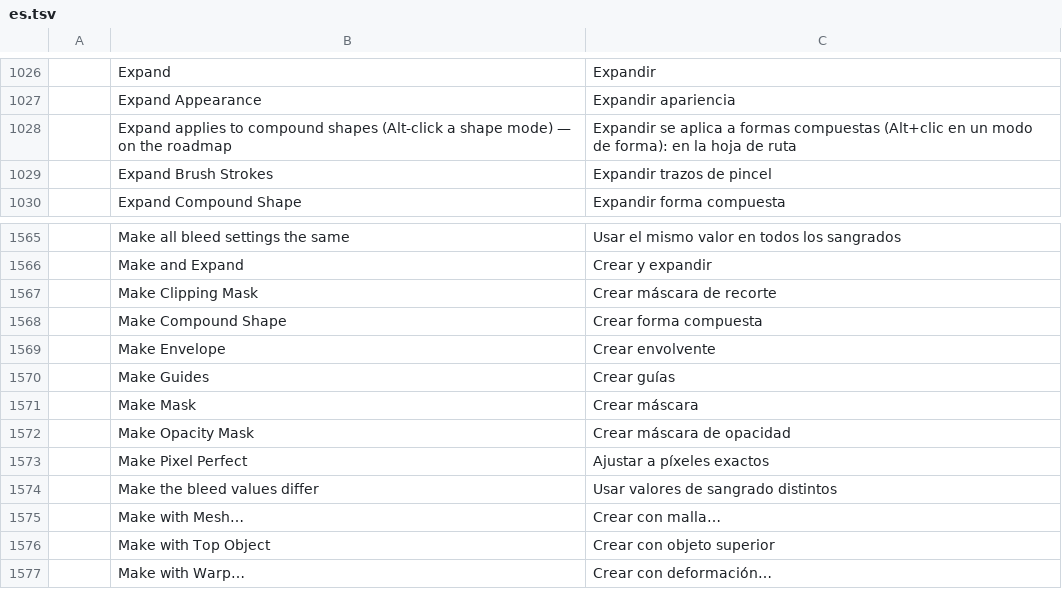
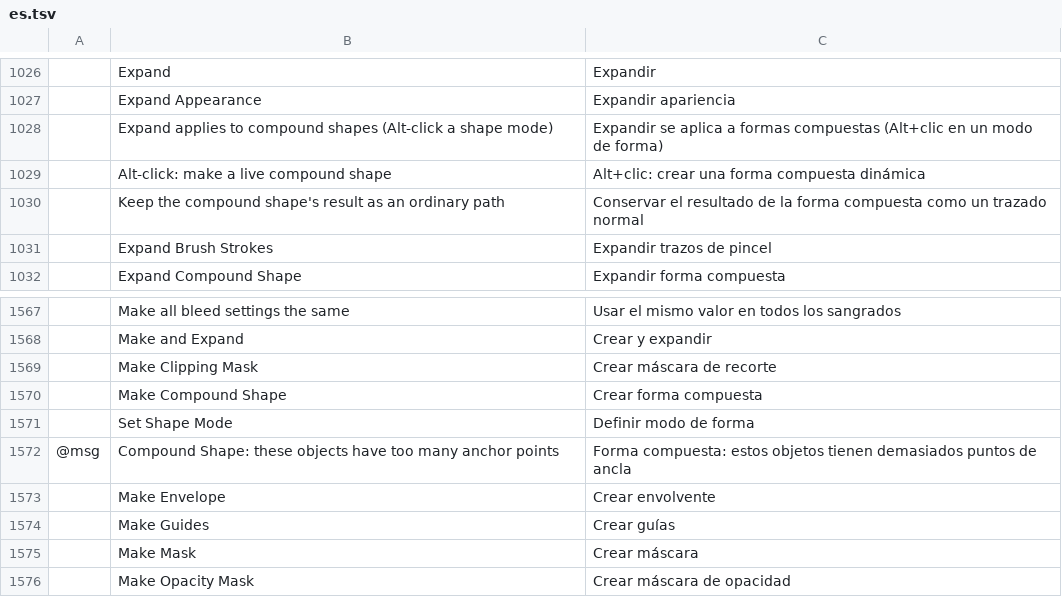
Before and after one commit to treeforjs/vectorcraft, a TSV file: crates/ui-egui/src/i18n/es.tsv, drawn as a sheet; only a part is shown, gaps mark what is left out; the shorter side is filled out with more unchanged rows.

```diff
--- a/crates/ui-egui/src/i18n/es.tsv
+++ b/crates/ui-egui/src/i18n/es.tsv
@@ -1027,3 +1027,5 @@
 	Expand Appearance	Expandir apariencia
-	Expand applies to compound shapes (Alt-click a shape mode) — on the roadmap	Expandir se aplica a formas compuestas (Alt+clic en un modo de forma): en la hoja de ruta
+	Expand applies to compound shapes (Alt-click a shape mode)	Expandir se aplica a formas compuestas (Alt+clic en un modo de forma)
+	Alt-click: make a live compound shape	Alt+clic: crear una forma compuesta dinámica
+	Keep the compound shape's result as an ordinary path	Conservar el resultado de la forma compuesta como un trazado normal
 	Expand Brush Strokes	Expandir trazos de pincel
@@ -1568,2 +1570,4 @@
 	Make Compound Shape	Crear forma compuesta
+	Set Shape Mode	Definir modo de forma
+@msg	Compound Shape: these objects have too many anchor points	Forma compuesta: estos objetos tienen demasiados puntos de ancla
 	Make Envelope	Crear envolvente
```
Also changed, not shown: crates/ui-egui/src/i18n/fr.tsv, crates/ui-egui/src/i18n/it.tsv, 21 other files.
